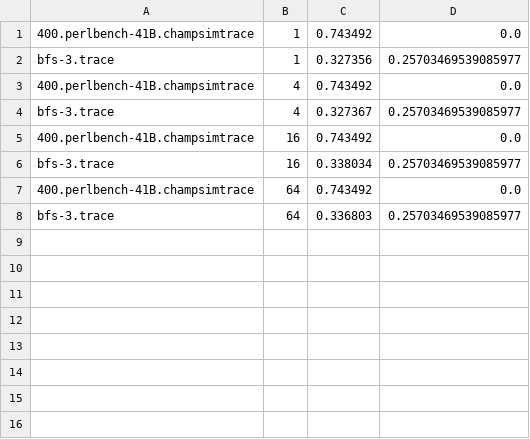
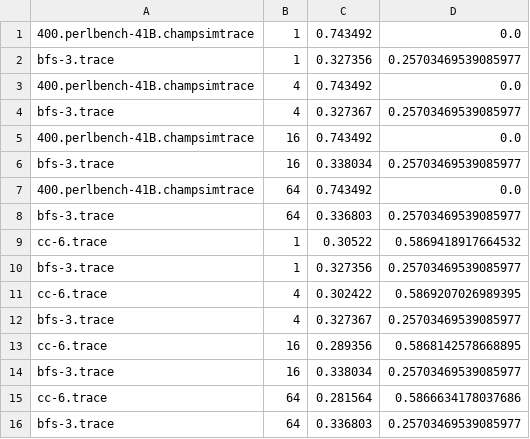
Before and after one commit to GovindK58/Cryofetchers, a CSV file: results/llc_set_ways/llc_set_ways.csv, drawn as a sheet.

```diff
--- a/results/llc_set_ways/llc_set_ways.csv
+++ b/results/llc_set_ways/llc_set_ways.csv
@@ -8 +8,9 @@ bfs-3.trace,16,0.338034,0.25703469539085977
 bfs-3.trace,64,0.336803,0.25703469539085977
+cc-6.trace,1,0.30522,0.5869418917664532
+bfs-3.trace,1,0.327356,0.25703469539085977
+cc-6.trace,4,0.302422,0.5869207026989395
+bfs-3.trace,4,0.327367,0.25703469539085977
+cc-6.trace,16,0.289356,0.5868142578668895
+bfs-3.trace,16,0.338034,0.25703469539085977
+cc-6.trace,64,0.281564,0.5866634178037686
+bfs-3.trace,64,0.336803,0.25703469539085977
```
Also changed, not shown: results/repl/llc_repl.csv, 19 other files.
